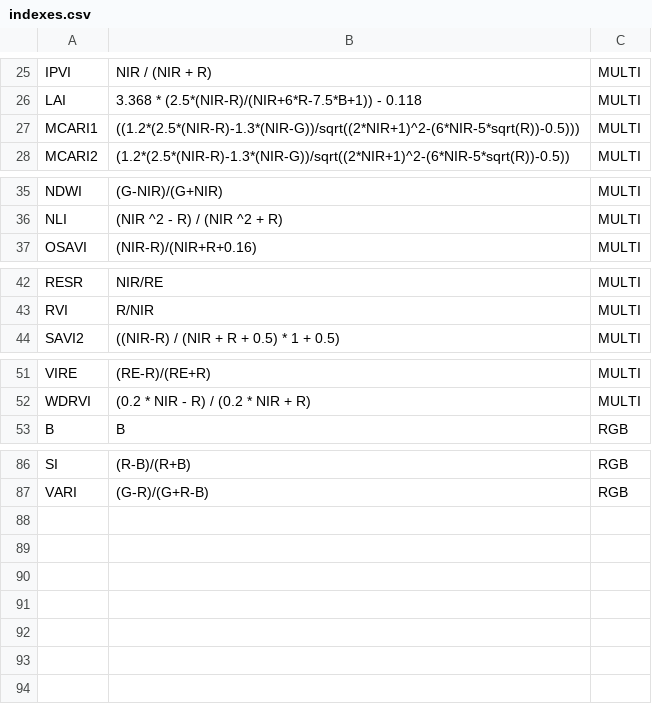
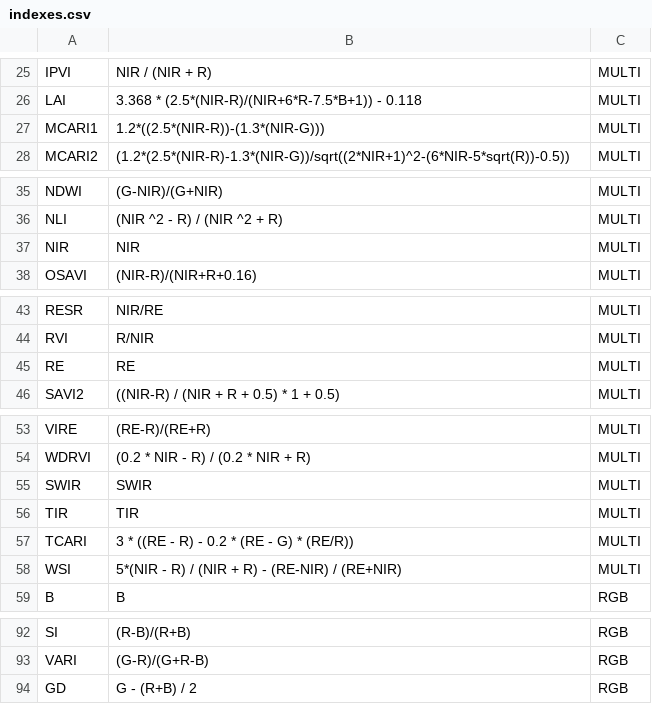
Before and after one commit to TiagoOlivoto/pliman, a CSV file: inst/indexes.csv, drawn as a sheet; only a part is shown, gaps mark what is left out.

```diff
--- a/inst/indexes.csv
+++ b/inst/indexes.csv
@@ -26,3 +26,3 @@ IPVI;NIR / (NIR + R);MULTI
 LAI;3.368 * (2.5*(NIR-R)/(NIR+6*R-7.5*B+1)) - 0.118;MULTI
-MCARI1;((1.2*(2.5*(NIR-R)-1.3*(NIR-G))/sqrt((2*NIR+1)^2-(6*NIR-5*sqrt(R))-0.5)));MULTI
+MCARI1;1.2*((2.5*(NIR-R))-(1.3*(NIR-G)));MULTI
 MCARI2;(1.2*(2.5*(NIR-R)-1.3*(NIR-G))/sqrt((2*NIR+1)^2-(6*NIR-5*sqrt(R))-0.5));MULTI
@@ -36,2 +36,3 @@ NDWI;(G-NIR)/(G+NIR);MULTI
 NLI;(NIR ^2 - R) / (NIR ^2 + R);MULTI
+NIR;NIR;MULTI
 OSAVI;(NIR-R)/(NIR+R+0.16);MULTI
@@ -43,2 +44,3 @@ RESR;NIR/RE;MULTI
 RVI;R/NIR;MULTI
+RE;RE;MULTI
 SAVI2;((NIR-R) / (NIR + R + 0.5) * 1 + 0.5);MULTI
@@ -52,2 +54,6 @@ VIRE;(RE-R)/(RE+R);MULTI
 WDRVI;(0.2 * NIR - R) / (0.2 * NIR + R);MULTI
+SWIR;SWIR;MULTI
+TIR;TIR;MULTI
+TCARI;3 * ((RE - R) - 0.2 * (RE - G) * (RE/R));MULTI
+WSI;5*(NIR - R) / (NIR + R) - (RE-NIR) / (RE+NIR);MULTI
 B;B;RGB
@@ -87 +93,2 @@ SI;(R-B)/(R+B);RGB
 VARI;(G-R)/(G+R-B);RGB
+GD;G - (R+B) / 2;RGB
```
Also changed, not shown: 10 other files.
